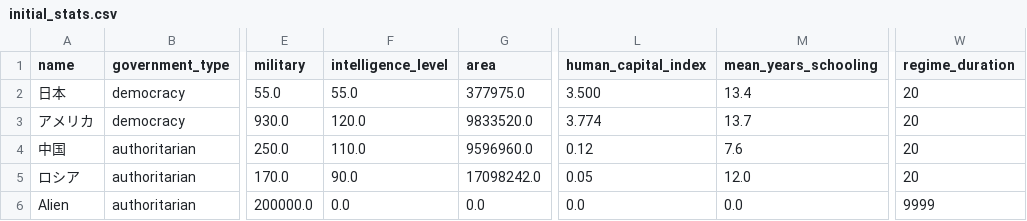
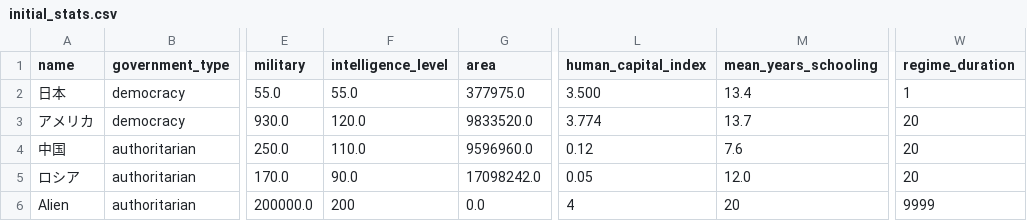
Before and after one commit to NanashinoPro/AI-Diplomacy-Simulation, a CSV file: data/initial_stats.csv, drawn as a sheet; only a part is shown, gaps mark what is left out; the diff names each change by its address in the sheet, - before the commit and + after, or states it on an @@ line.

Commit message:
feat: シティ・デストロイヤー実装 + バリア解除 + パラメータ調整 (v1.13)
- NEW: engine/city_destroyer.py — CityDestroyerMixin (チャージ1ターン→AI判断発射)
- NEW: AlienプロンプトにCity Destroyer発射対象選択追加
- NEW: 破壊工作成功時にAlienバリアHP減少 (サイバー-25/通常-10)
- MOD: AlienのSNSフェーズスキップ (main.py)
- MOD: TAX_APPROVAL_PENALTY_MULTIPLIER 200→100 (constants.py)
- MOD: 報道統制ペナルティ係数 50→25 (domestic.py)
- MOD: 日本regime_duration 20→1 (initial_stats.csv)
- MOD: CountryState.alien_city_destroyer_charged追加 (models.py)
- DOC: ARCHITECTURE.md v2.1更新

```diff
--- a/data/initial_stats.csv
+++ b/data/initial_stats.csv
-W2 (regime_duration): 20
+W2 (regime_duration): 1
-F6 (intelligence_level): 0.0
+F6 (intelligence_level): 200
-L6 (human_capital_index): 0.0
+L6 (human_capital_index): 4
-M6 (mean_years_schooling): 0.0
+M6 (mean_years_schooling): 20
```
Also changed, not shown: 10 other files.
